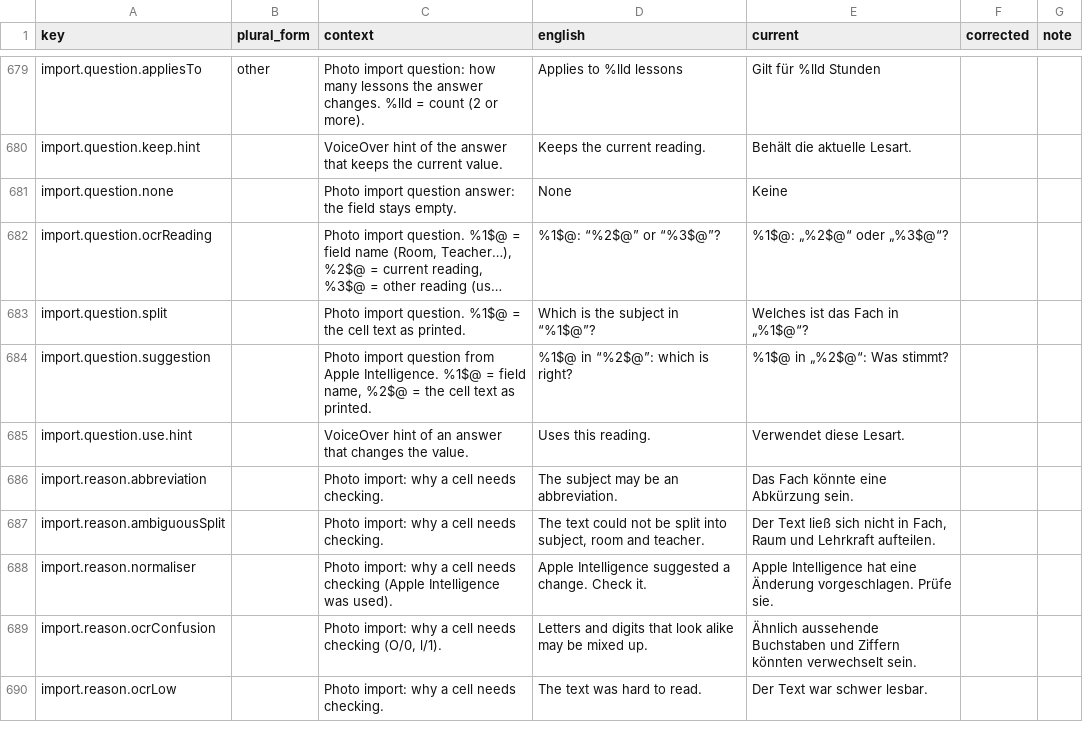
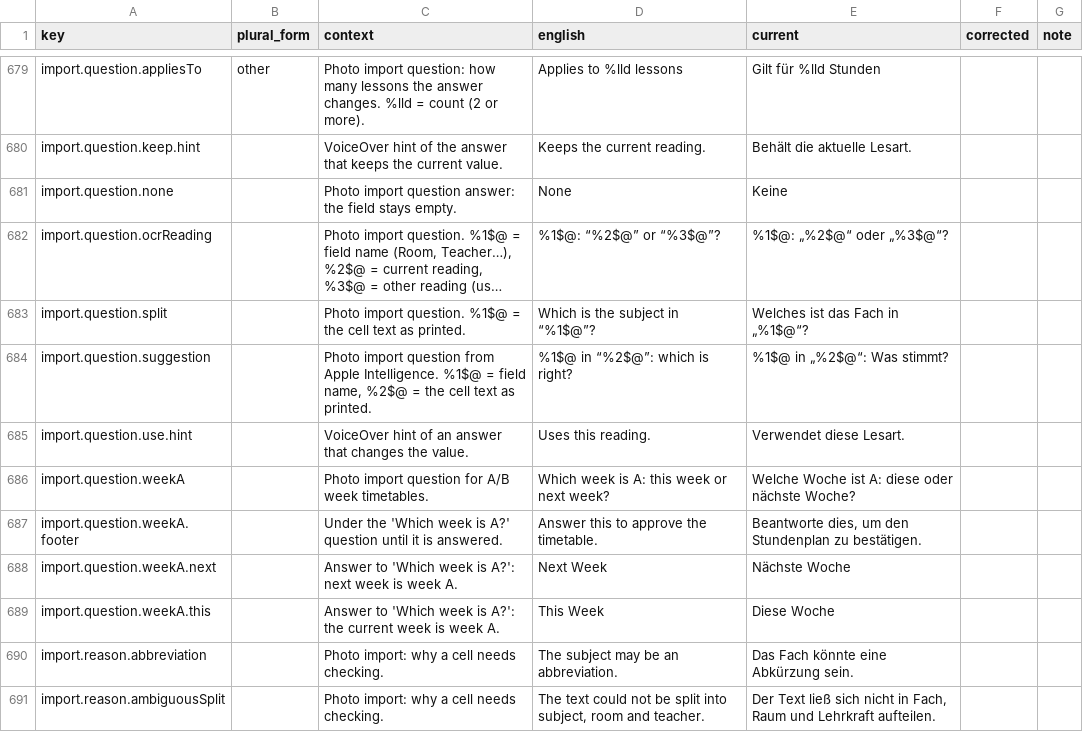
Before and after one commit to simon01920/tabula-app-ios, a CSV file: docs/localization/review/de.csv, drawn as a sheet; only a part is shown, gaps mark what is left out; the shorter side is filled out with more unchanged rows; long unchanged cells end in …; the diff names each change by its address in the sheet, - before the commit and + after, or states it on an @@ line.

```diff
--- a/docs/localization/review/de.csv
+++ b/docs/localization/review/de.csv
+row 686: import.question.weekA |  | Photo import question for A/B week timetables. | Which week is A: this week or next week? | Welche Woche ist A: diese oder nächste Woche?
+row 687: import.question.weekA.footer |  | Under the 'Which week is A?' question until it is answered. | Answer this to approve the timetable. | Beantworte dies, um den Stundenplan zu bestätigen.
+row 688: import.question.weekA.next |  | Answer to 'Which week is A?': next week is week A. | Next Week | Nächste Woche
+row 689: import.question.weekA.this |  | Answer to 'Which week is A?': the current week is week A. | This Week | Diese Woche
```
Also changed, not shown: docs/localization/review/fr.csv, docs/localization/review/ja.csv, 16 other files.
